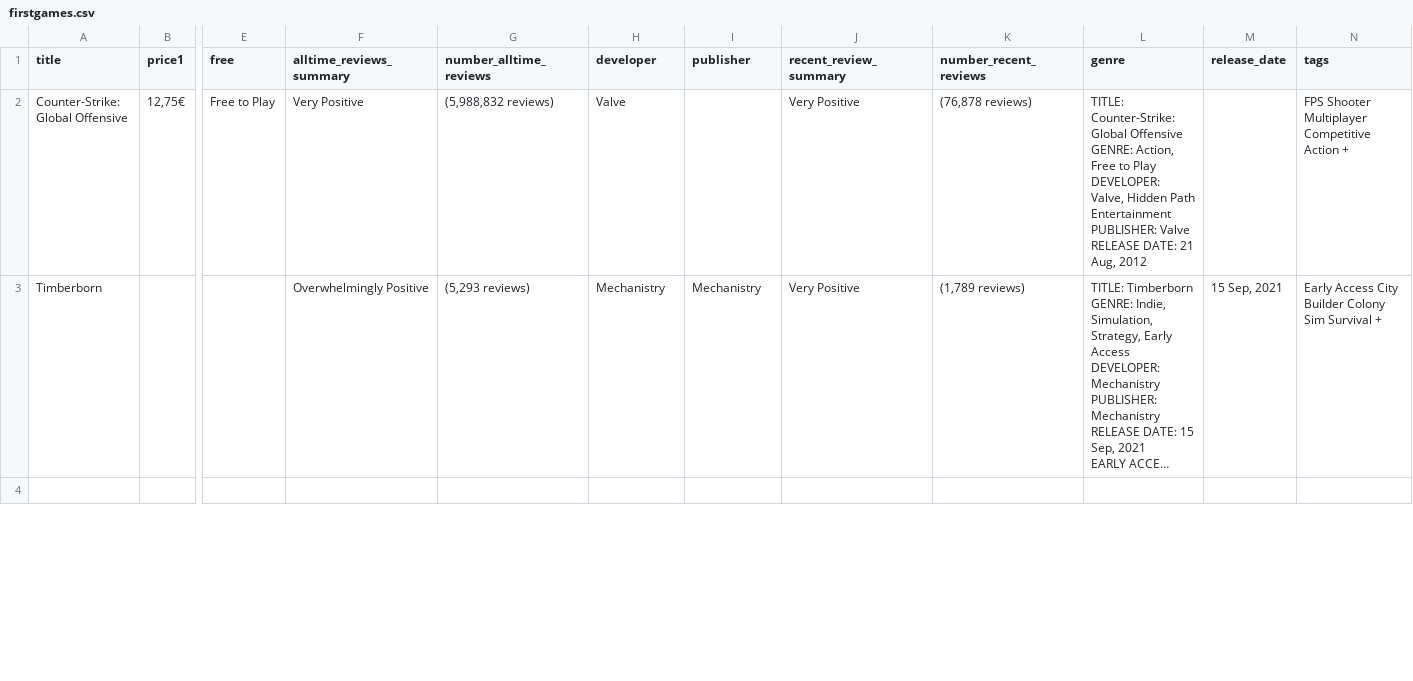
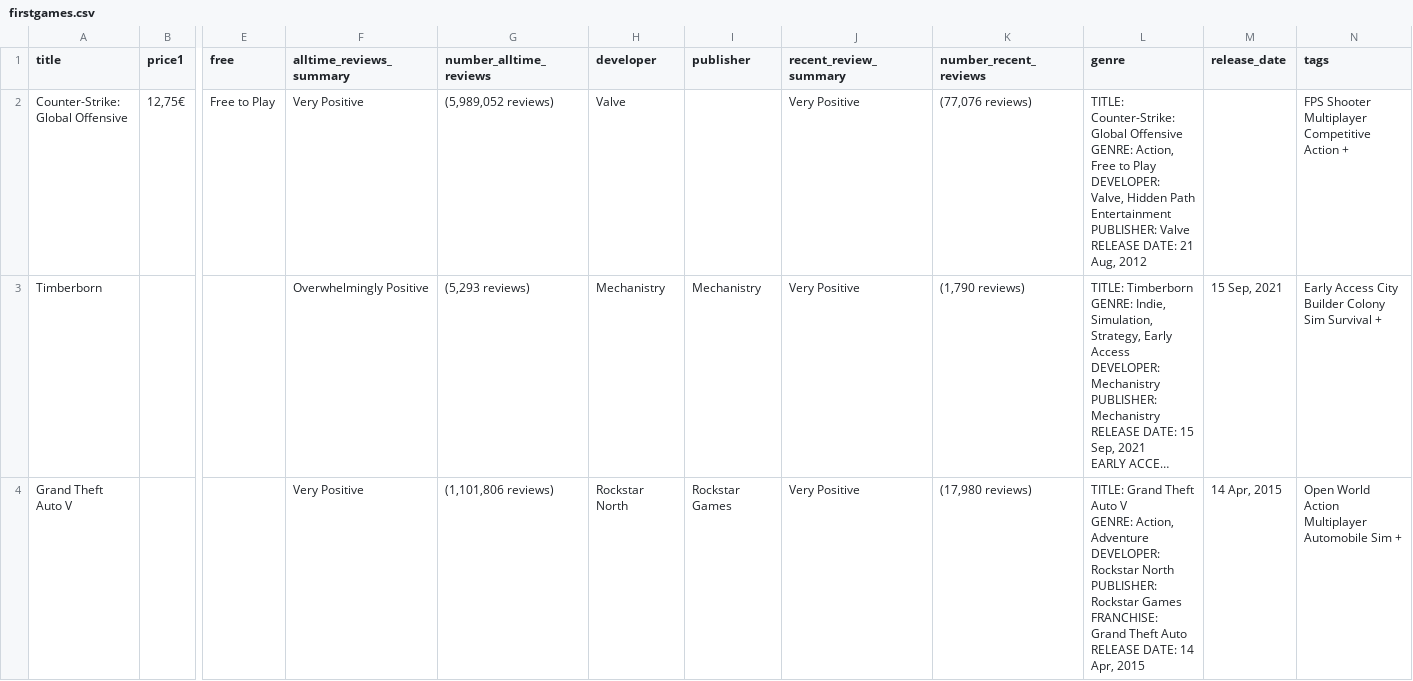
Before and after one commit to ReneeN1998/scrapers, a CSV file: firstgames.csv, drawn as a sheet; only a part is shown, gaps mark what is left out; long unchanged cells end in …; rows hold the shown columns only; ↵ is a line break in a cell; the diff covers the shown part only; the diff names each change by its address in the sheet, - before the commit and + after, or states it on an @@ line.

Commit message:
message

```diff
--- a/firstgames.csv
+++ b/firstgames.csv
-G2 (number_alltime_reviews): (5,988,832 reviews)
+G2 (number_alltime_reviews): (5,989,052 reviews)
-K2 (number_recent_reviews): (76,878 reviews)
+K2 (number_recent_reviews): (77,076 reviews)
-K3 (number_recent_reviews): (1,789 reviews)
+K3 (number_recent_reviews): (1,790 reviews)
-row 4: (empty)
+row 4: Grand Theft Auto V |  |  | Very Positive | (1,101,806 reviews) | Rockstar North | Rockstar Games | Very Positive | (17,980 reviews) | TITLE: Grand Theft Auto V ↵ GENRE: Action, Adventure ↵ DEVELOPER: Rockstar North ↵ PUBLISHER: Rockstar Games ↵ FRANCHISE: Grand Theft Auto ↵ RELEASE DATE: 14 Apr, 2015 | 14 Apr, 2015 | Open World Action Multiplayer Automobile Sim +
```
Also changed, not shown: 1 added row and 27 edited cells elsewhere in this file.
